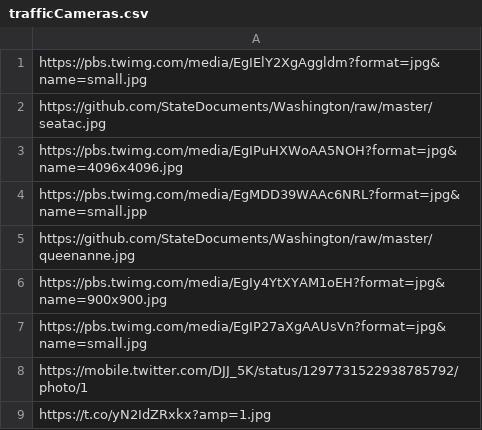
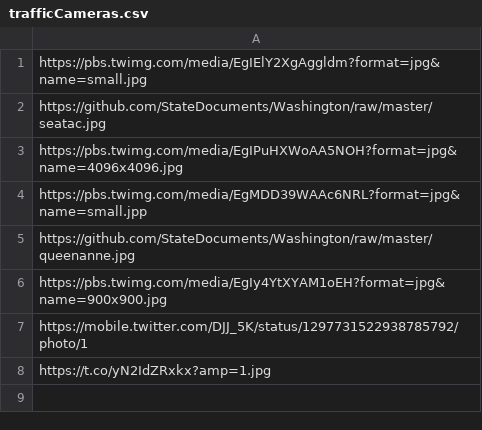
Before and after one commit to StoryAuthor/BottleCaps, a CSV file: trafficCameras.csv, drawn as a sheet; the diff names each change by its address in the sheet, - before the commit and + after, or states it on an @@ line.

Commit message:
Update trafficCameras.csv

```diff
--- a/trafficCameras.csv
+++ b/trafficCameras.csv
-row 7: https://pbs.twimg.com/media/EgIP27aXgAAUsVn?format=jpg&name=small.jpg
```
